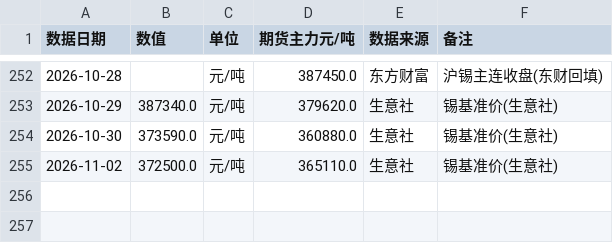
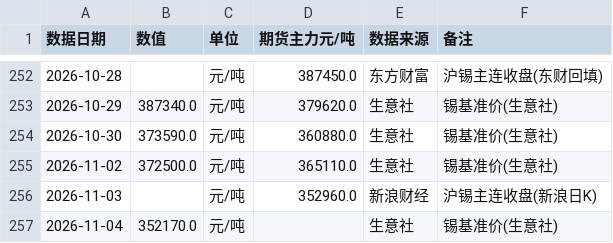
Before and after one commit to tendernessnick/dns-dashboard, a CSV file: 看板数据固化/CSV数据/大宗商品-P39-锡锭.csv, drawn as a sheet; only a part is shown, gaps mark what is left out.

```diff
--- a/看板数据固化/CSV数据/大宗商品-P39-锡锭.csv
+++ b/看板数据固化/CSV数据/大宗商品-P39-锡锭.csv
@@ -255 +255,3 @@
 2026-11-02,372500.0,元/吨,365110.0,生意社,锡基准价(生意社)
+2026-11-03,,元/吨,352960.0,新浪财经,沪锡主连收盘(新浪日K)
+2026-11-04,352170.0,元/吨,,生意社,锡基准价(生意社)
```
Also changed, not shown: 看板数据固化/CSV数据/大宗商品-P31-PVC现货价.csv, 看板数据固化/CSV数据/大宗商品-P32-PP拉丝价.csv, 16 other files.
